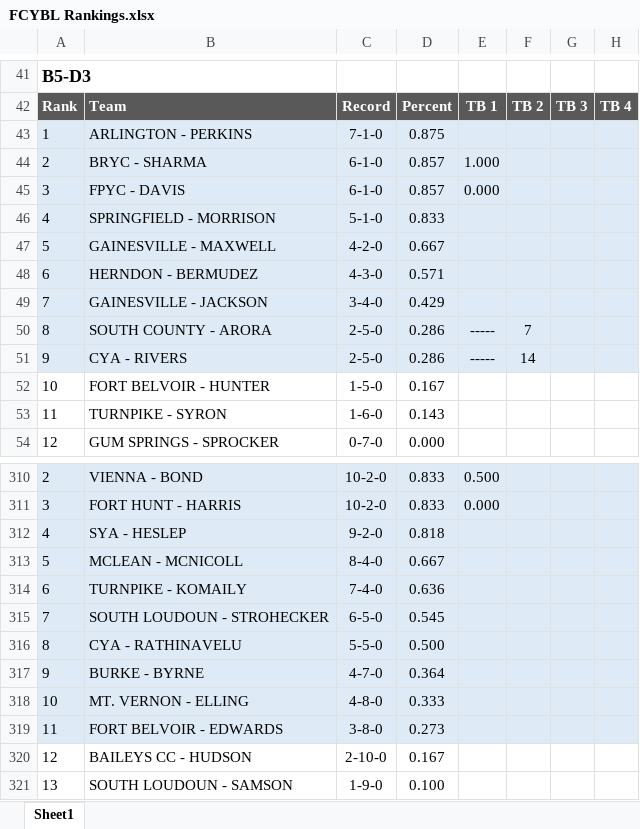
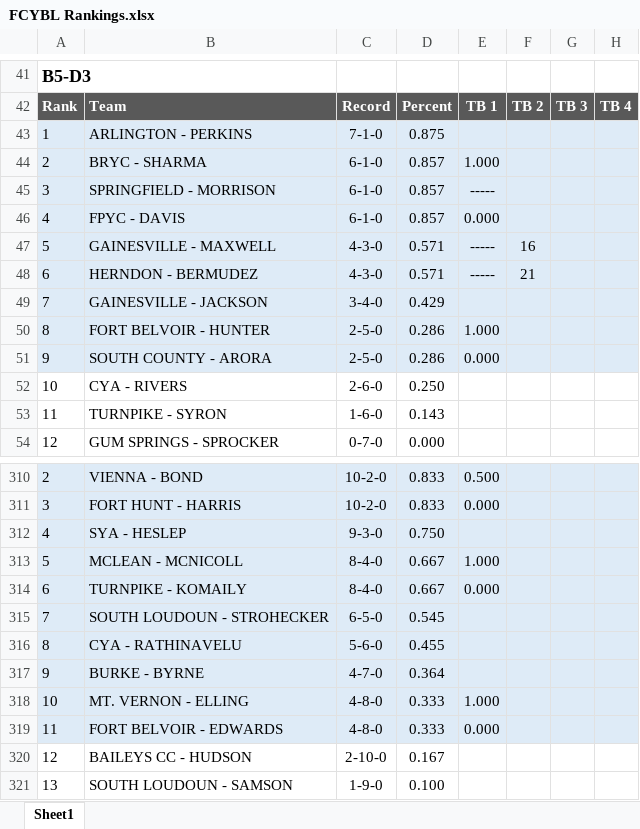
Before and after one commit to jjdm/fcybl, an Excel workbook: docs/FCYBL Rankings.xlsx, sheet Sheet1, drawn as a sheet; only a part is shown, gaps mark what is left out; values as stored, in another font and other column widths than the file's, no borders; the diff covers the shown part only; the diff names each change by its address in the sheet, - before the commit and + after, or states it on an @@ line.

```diff
--- a/docs/FCYBL Rankings.xlsx (sheet Sheet1)
+++ b/docs/FCYBL Rankings.xlsx (sheet Sheet1)
-B45: FPYC - DAVIS
+B45: SPRINGFIELD - MORRISON
-E45: 0.000
+E45: -----
-B46: SPRINGFIELD - MORRISON
+B46: FPYC - DAVIS
-C46: 5-1-0
+C46: 6-1-0
-D46: 0.833
+D46: 0.857
-E46: (empty)
+E46: 0.000
-C47: 4-2-0
+C47: 4-3-0
-D47: 0.667
+D47: 0.571
-E47:E48: (empty)
+E47:E48: -----
-F47: (empty)
+F47: 16
-F48: (empty)
+F48: 21
-B50: SOUTH COUNTY - ARORA
+B50: FORT BELVOIR - HUNTER
-E50: -----
+E50: 1.000
-F50: 7
+F50: (empty)
-B51: CYA - RIVERS
+B51: SOUTH COUNTY - ARORA
-E51: -----
+E51: 0.000
-F51: 14
+F51: (empty)
-B52: FORT BELVOIR - HUNTER
+B52: CYA - RIVERS
-C52: 1-5-0
+C52: 2-6-0
-D52: 0.167
+D52: 0.250
-C312: 9-2-0
+C312: 9-3-0
-D312: 0.818
+D312: 0.750
-E313: (empty)
+E313: 1.000
-C314: 7-4-0
+C314: 8-4-0
-D314: 0.636
+D314: 0.667
-E314: (empty)
+E314: 0.000
-C316: 5-5-0
+C316: 5-6-0
-D316: 0.500
+D316: 0.455
-E318: (empty)
+E318: 1.000
-C319: 3-8-0
+C319: 4-8-0
-D319: 0.273
+D319: 0.333
-E319: (empty)
+E319: 0.000
```
Also changed, not shown: 89 edited cells elsewhere in this sheet, 6 other files.
